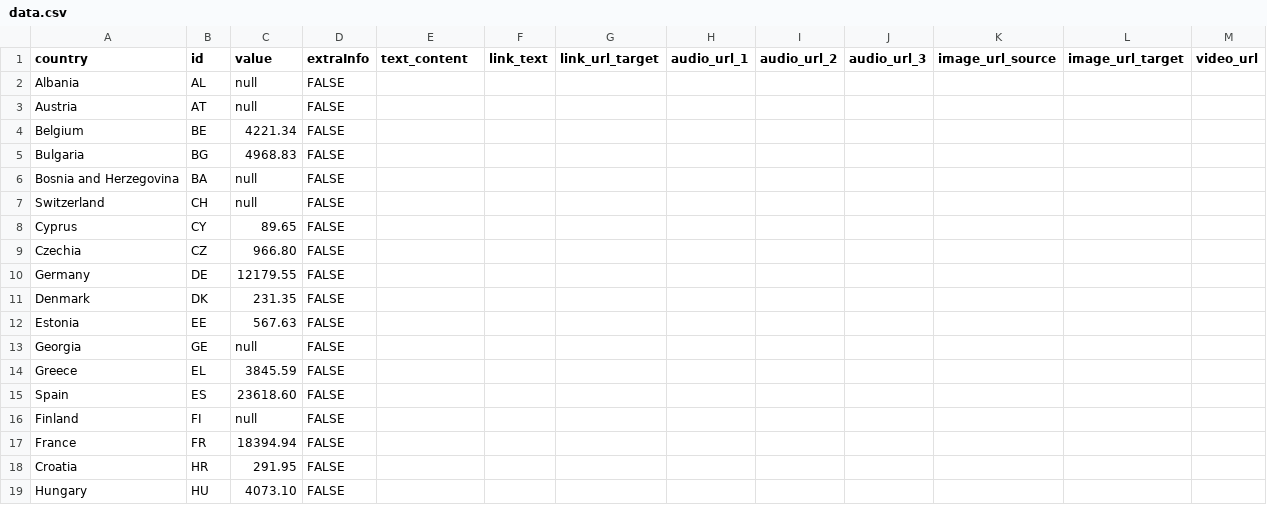
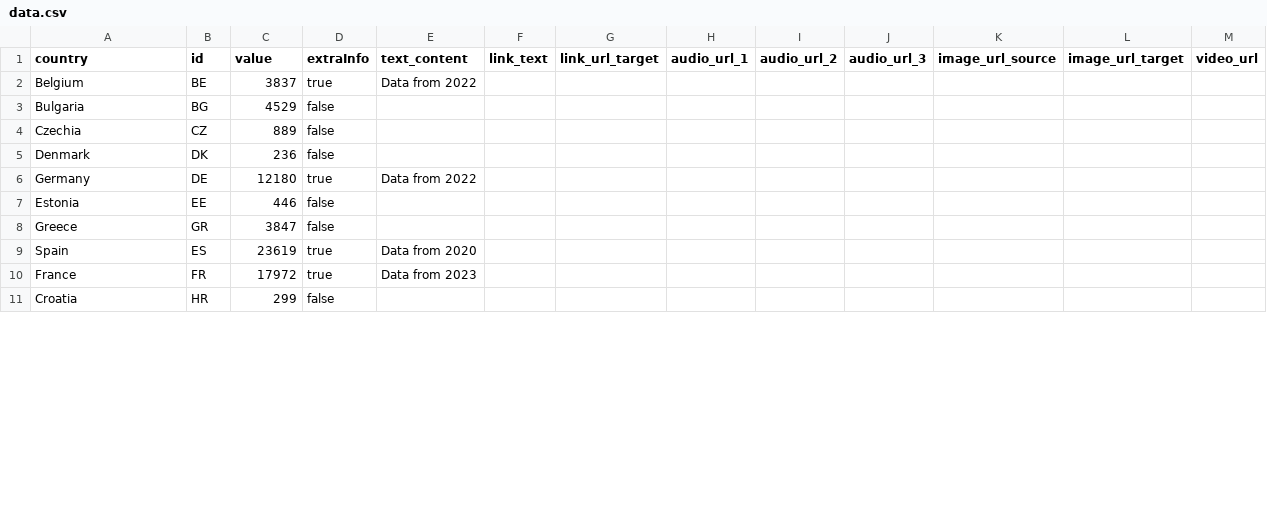
Before and after one commit to EuranetPlus/map-water-use, a CSV file: static/data/thematic/data.csv, drawn as a sheet; only a part is shown; the diff covers the shown part only.

Commit message:
Update data.csv

```diff
--- a/static/data/thematic/data.csv
+++ b/static/data/thematic/data.csv
@@ -1,19 +1,11 @@
 country,id,value,extraInfo,text_content,link_text,link_url_target,audio_url_1,audio_url_2,audio_url_3,image_url_source,image_url_target,video_url
-Albania,AL,null,FALSE,,,,,,,,,
-Austria,AT,null,FALSE,,,,,,,,,
-Belgium,BE,4221.34,FALSE,,,,,,,,,
-Bulgaria,BG,4968.83,FALSE,,,,,,,,,
-Bosnia and Herzegovina,BA,null,FALSE,,,,,,,,,
-Switzerland,CH,null,FALSE,,,,,,,,,
-Cyprus,CY,89.65,FALSE,,,,,,,,,
-Czechia,CZ,966.80,FALSE,,,,,,,,,
-Germany,DE,12179.55,FALSE,,,,,,,,,
-Denmark,DK,231.35,FALSE,,,,,,,,,
-Estonia,EE,567.63,FALSE,,,,,,,,,
-Georgia,GE,null,FALSE,,,,,,,,,
-Greece,EL,3845.59,FALSE,,,,,,,,,
-Spain,ES,23618.60,FALSE,,,,,,,,,
-Finland,FI,null,FALSE,,,,,,,,,
-France,FR,18394.94,FALSE,,,,,,,,,
-Croatia,HR,291.95,FALSE,,,,,,,,,
-Hungary,HU,4073.10,FALSE,,,,,,,,,
+Belgium,BE,3837,true,"Data from 2022",,,,,,,,
+Bulgaria,BG,4529,false,"",,,,,,,,
+Czechia,CZ,889,false,"",,,,,,,,
+Denmark,DK,236,false,"",,,,,,,,
+Germany,DE,12180,true,"Data from 2022",,,,,,,,
+Estonia,EE,446,false,"",,,,,,,,
+Greece,GR,3847,false,"",,,,,,,,
+Spain,ES,23619,true,"Data from 2020",,,,,,,,
+France,FR,17972,true,"Data from 2023",,,,,,,,
+Croatia,HR,299,false,"",,,,,,,,
```
Also changed, not shown: 4 added rows, 15 removed rows and 17 edited cells elsewhere in this file.
